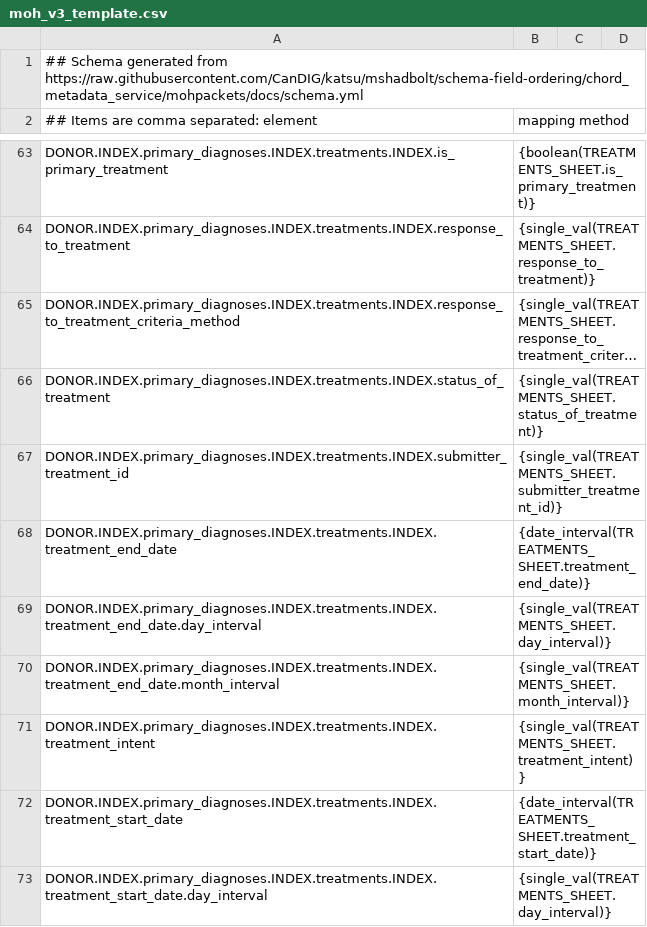
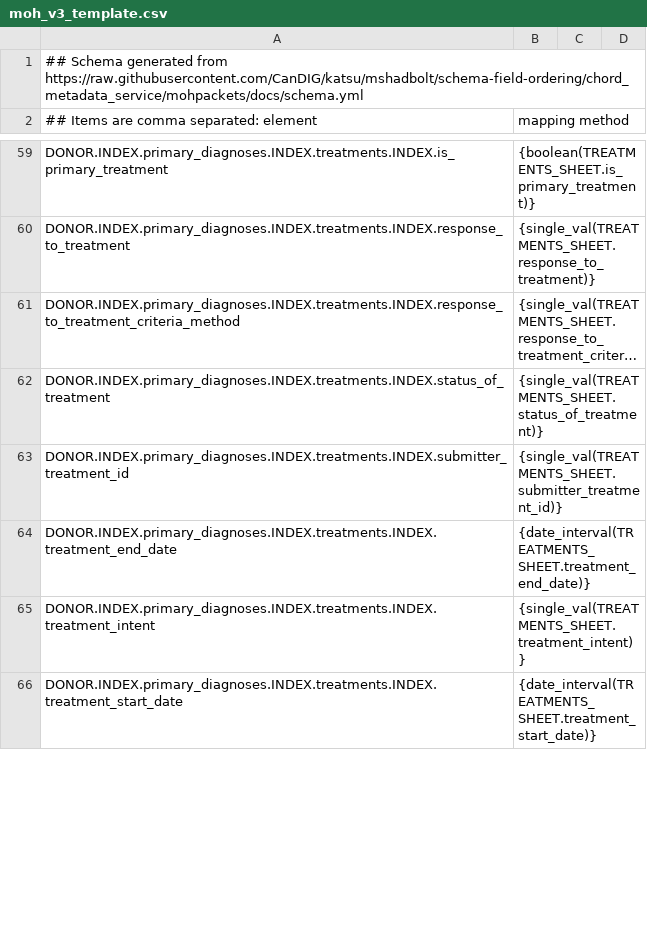
Before and after one commit to CanDIG/clinical_ETL_code, a CSV file: moh_v3_template.csv, drawn as a sheet; only a part is shown, gaps mark what is left out; long unchanged cells end in …; the diff covers the shown part only.

Commit message:
manual mapping function changes to csv templates

```diff
--- a/moh_v3_template.csv
+++ b/moh_v3_template.csv
@@ -68,6 +64,3 @@ DONOR.INDEX.primary_diagnoses.INDEX.treatments.INDEX.submitter_treatment_id, {si
 DONOR.INDEX.primary_diagnoses.INDEX.treatments.INDEX.treatment_end_date, {date_interval(TREATMENTS_SHEET.treatment_end_date)}
-DONOR.INDEX.primary_diagnoses.INDEX.treatments.INDEX.treatment_end_date.day_interval, {single_val(TREATMENTS_SHEET.day_interval)}
-DONOR.INDEX.primary_diagnoses.INDEX.treatments.INDEX.treatment_end_date.month_interval, {single_val(TREATMENTS_SHEET.month_interval)}
 DONOR.INDEX.primary_diagnoses.INDEX.treatments.INDEX.treatment_intent, {single_val(TREATMENTS_SHEET.treatment_intent)}
 DONOR.INDEX.primary_diagnoses.INDEX.treatments.INDEX.treatment_start_date, {date_interval(TREATMENTS_SHEET.treatment_start_date)}
-DONOR.INDEX.primary_diagnoses.INDEX.treatments.INDEX.treatment_start_date.day_interval, {single_val(TREATMENTS_SHEET.day_interval)}
```
Also changed, not shown: 7 removed rows and 21 edited cells elsewhere in this file, 1 other file.
